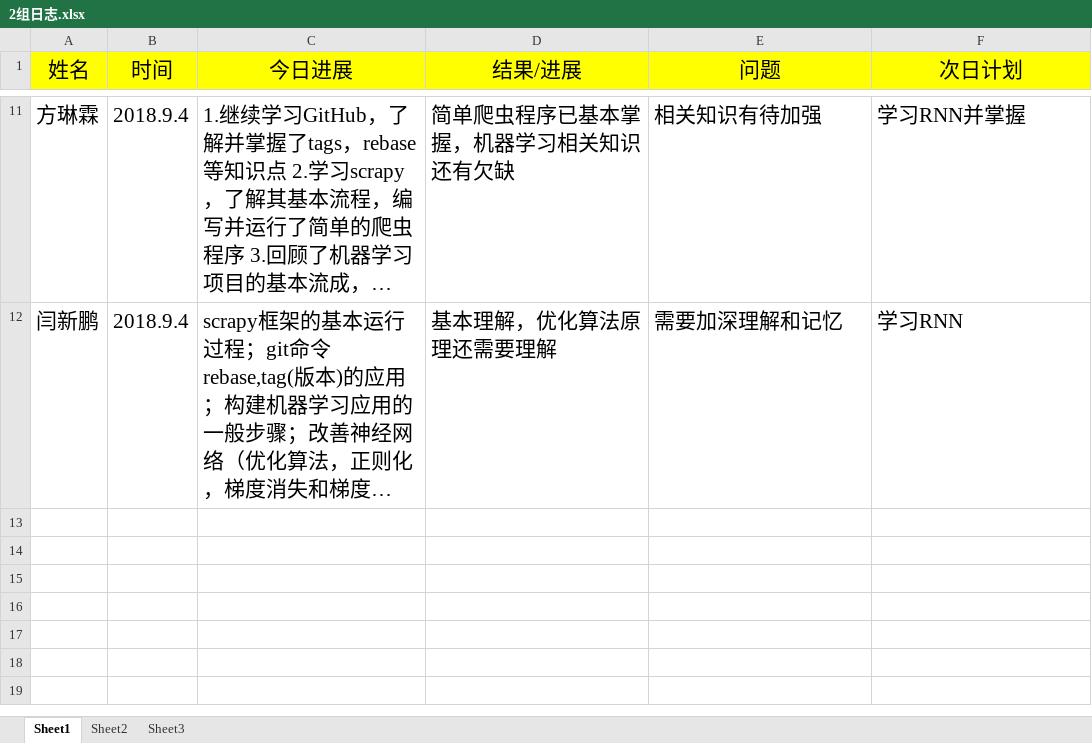
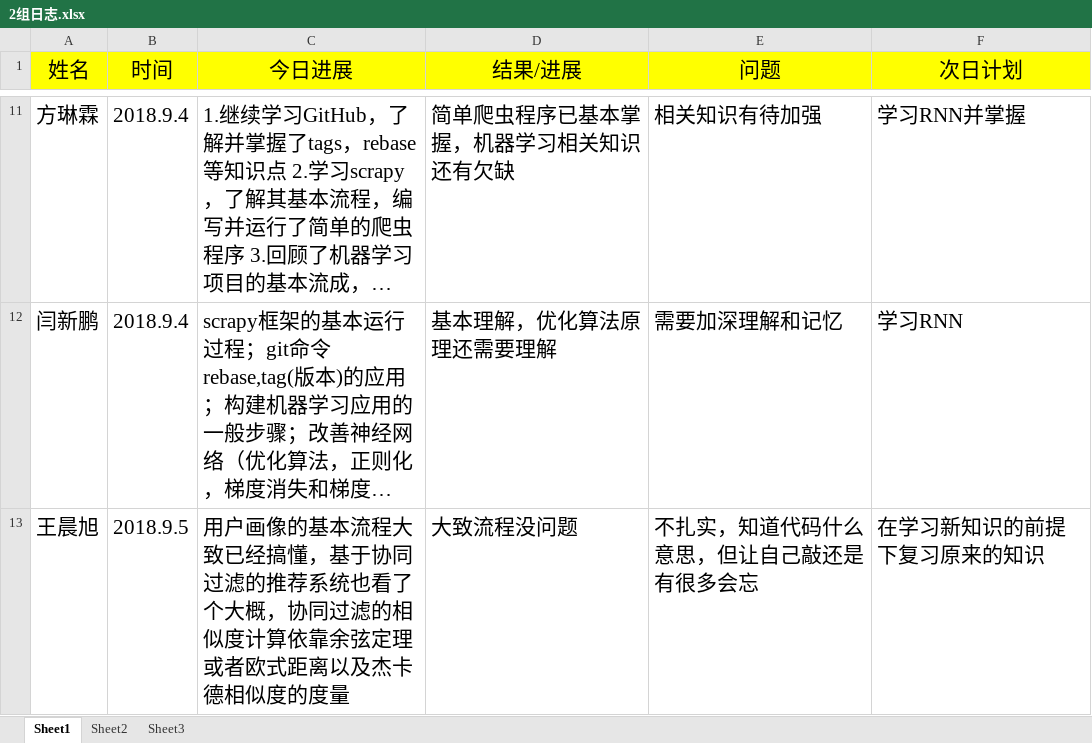
Before and after one commit to adhesive5/1601Mtest, an Excel workbook: 2组日志.xlsx, sheet Sheet1, drawn as a sheet; only a part is shown, gaps mark what is left out; long unchanged cells end in …; values as stored, in another font and other column widths than the file's, no borders; the diff names each change by its address in the sheet, - before the commit and + after, or states it on an @@ line.

Commit message:
学习日志

```diff
--- a/2组日志.xlsx (sheet Sheet1)
+++ b/2组日志.xlsx (sheet Sheet1)
+row 13: 王晨旭 | 2018.9.5 | 用户画像的基本流程大致已经搞懂，基于协同过滤的推荐系统也看了个大概，协同过滤的相似度计算依靠余弦定理或者欧式距离以及杰卡德相似度的度量 | 大致流程没问题 | 不扎实，知道代码什么意思，但让自己敲还是有很多会忘 | 在学习新知识的前提下复习原来的知识
```
